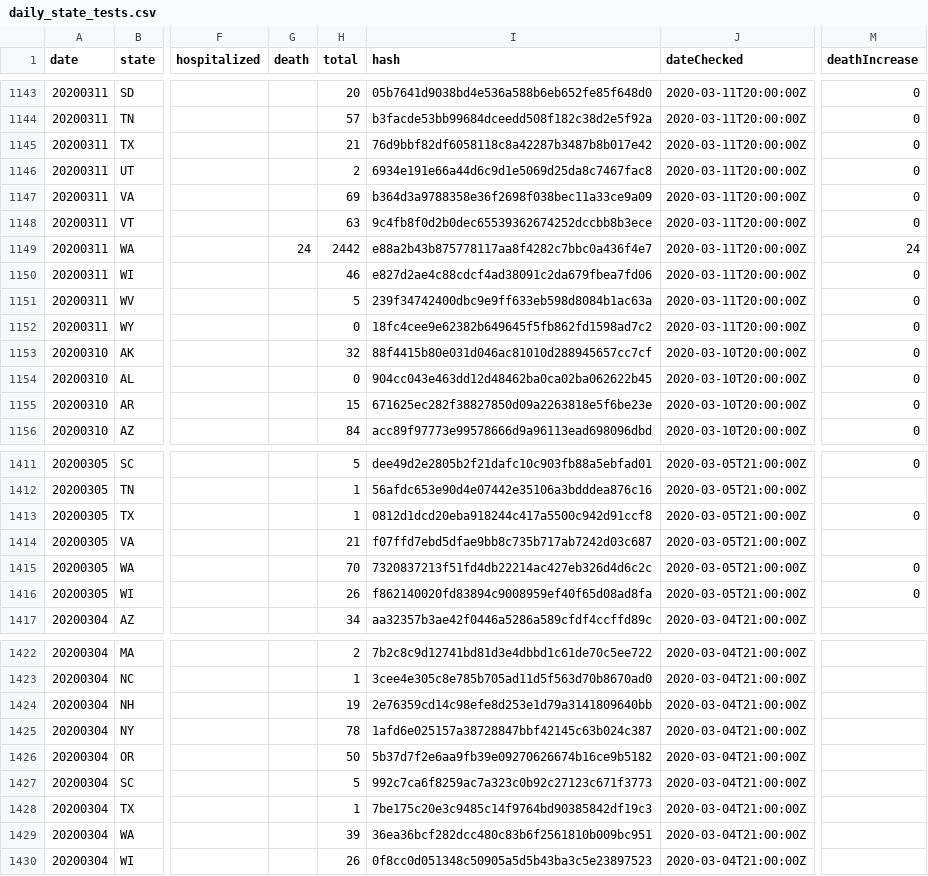
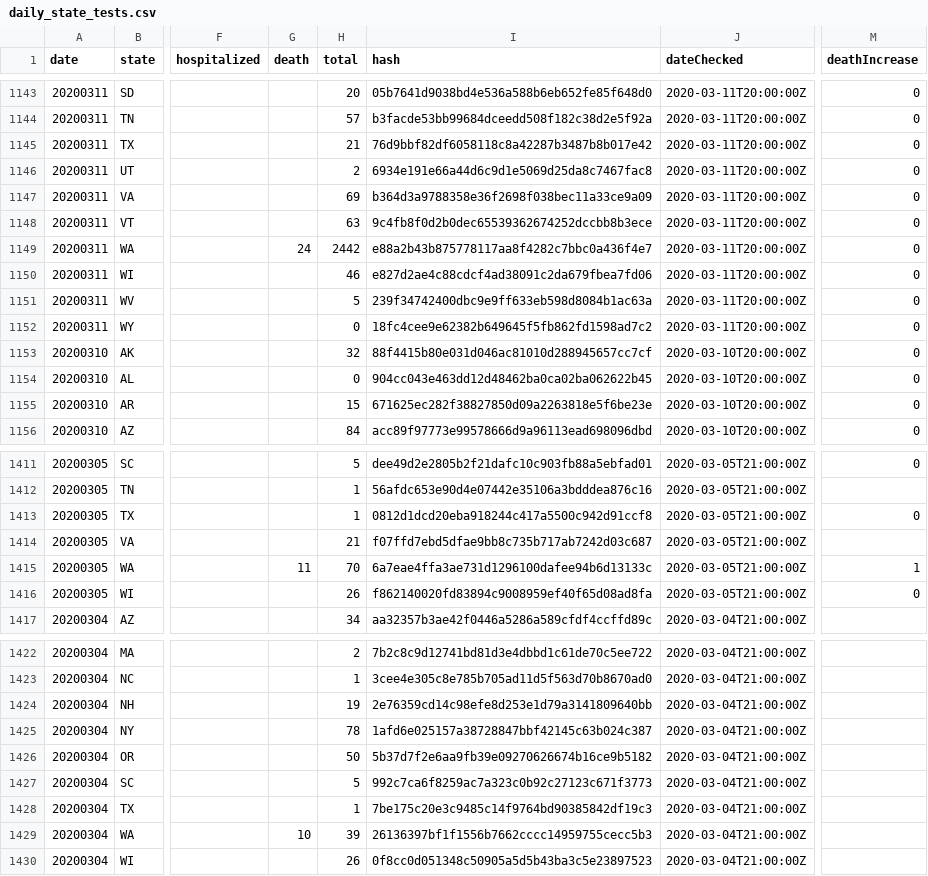
Before and after one commit to quantummind/caltech_covid_19_modeling, a CSV file: data/us/covid/daily_state_tests.csv, drawn as a sheet; only a part is shown, gaps mark what is left out; the diff covers the shown part only; the diff names each change by its address in the sheet, - before the commit and + after, or states it on an @@ line.

```diff
--- a/data/us/covid/daily_state_tests.csv
+++ b/data/us/covid/daily_state_tests.csv
-M1149 (deathIncrease): 24
+M1149 (deathIncrease): 0
-G1415 (death): (empty)
+G1415 (death): 11
-I1415 (hash): 7320837213f51fd4db22214ac427eb326d4d6c2c
+I1415 (hash): 6a7eae4ffa3ae731d1296100dafee94b6d13133c
-M1415 (deathIncrease): 0
+M1415 (deathIncrease): 1
-G1429 (death): (empty)
+G1429 (death): 10
-I1429 (hash): 36ea36bcf282dcc480c83b6f2561810b009bc951
+I1429 (hash): 26136397bf1f1556b7662cccc14959755cecc5b3
```
Also changed, not shown: 15 edited cells elsewhere in this file, data/international/italy/covid/dpc-covid19-ita-regioni.csv, data/us/covid/nyt_us_states.csv, 9 other files.
